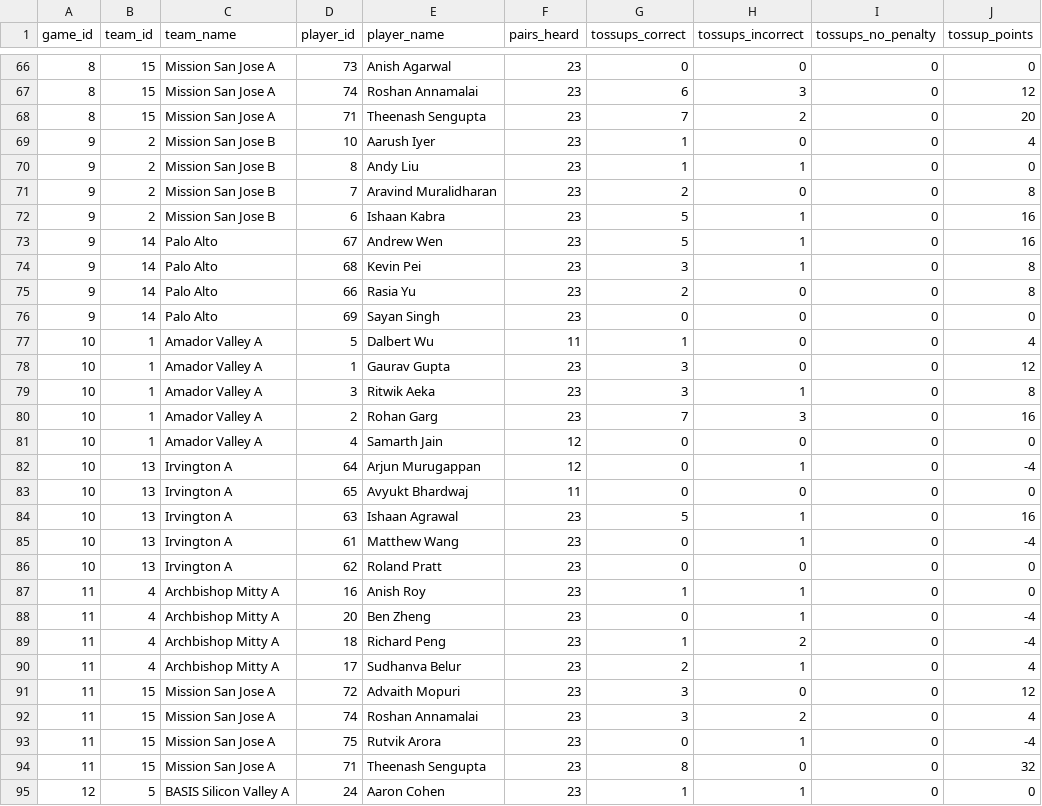
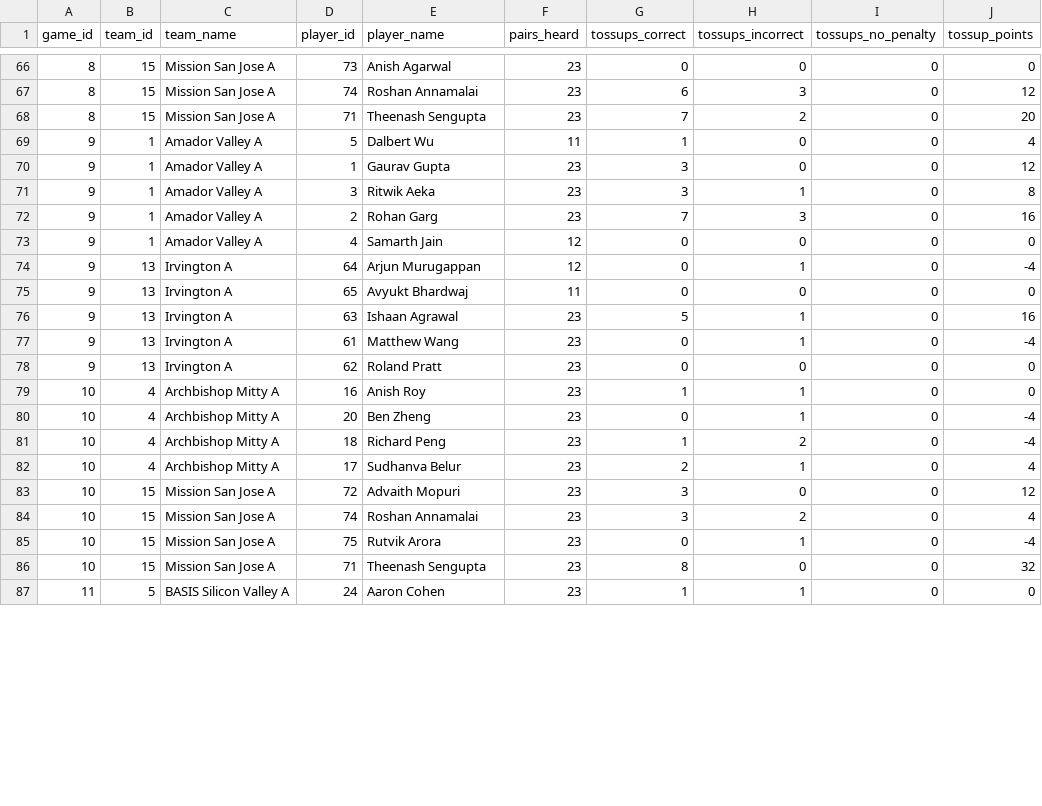
Before and after one commit to xpoes123/scibowl-org, a CSV file: stats/stanford-science-bowl/reports/playoffs/facts/game_players.csv, drawn as a sheet; only a part is shown, gaps mark what is left out; the diff covers the shown part only.

```diff
--- a/stats/stanford-science-bowl/reports/playoffs/facts/game_players.csv
+++ b/stats/stanford-science-bowl/reports/playoffs/facts/game_players.csv
@@ -68,28 +68,20 @@ game_id,team_id,team_name,player_id,player_name,pairs_heard,tossups_correct,toss
 8,15,Mission San Jose A,71,Theenash Sengupta,23,7,2,0,20
-9,2,Mission San Jose B,10,Aarush Iyer,23,1,0,0,4
-9,2,Mission San Jose B,8,Andy Liu,23,1,1,0,0
-9,2,Mission San Jose B,7,Aravind Muralidharan,23,2,0,0,8
-9,2,Mission San Jose B,6,Ishaan Kabra,23,5,1,0,16
-9,14,Palo Alto,67,Andrew Wen,23,5,1,0,16
-9,14,Palo Alto,68,Kevin Pei,23,3,1,0,8
-9,14,Palo Alto,66,Rasia Yu,23,2,0,0,8
-9,14,Palo Alto,69,Sayan Singh,23,0,0,0,0
-10,1,Amador Valley A,5,Dalbert Wu,11,1,0,0,4
-10,1,Amador Valley A,1,Gaurav Gupta,23,3,0,0,12
-10,1,Amador Valley A,3,Ritwik Aeka,23,3,1,0,8
-10,1,Amador Valley A,2,Rohan Garg,23,7,3,0,16
-10,1,Amador Valley A,4,Samarth Jain,12,0,0,0,0
-10,13,Irvington A,64,Arjun Murugappan,12,0,1,0,-4
-10,13,Irvington A,65,Avyukt Bhardwaj,11,0,0,0,0
-10,13,Irvington A,63,Ishaan Agrawal,23,5,1,0,16
-10,13,Irvington A,61,Matthew Wang,23,0,1,0,-4
-10,13,Irvington A,62,Roland Pratt,23,0,0,0,0
-11,4,Archbishop Mitty A,16,Anish Roy,23,1,1,0,0
-11,4,Archbishop Mitty A,20,Ben Zheng,23,0,1,0,-4
-11,4,Archbishop Mitty A,18,Richard Peng,23,1,2,0,-4
-11,4,Archbishop Mitty A,17,Sudhanva Belur,23,2,1,0,4
-11,15,Mission San Jose A,72,Advaith Mopuri,23,3,0,0,12
-11,15,Mission San Jose A,74,Roshan Annamalai,23,3,2,0,4
-11,15,Mission San Jose A,75,Rutvik Arora,23,0,1,0,-4
-11,15,Mission San Jose A,71,Theenash Sengupta,23,8,0,0,32
-12,5,BASIS Silicon Valley A,24,Aaron Cohen,23,1,1,0,0
+9,1,Amador Valley A,5,Dalbert Wu,11,1,0,0,4
+9,1,Amador Valley A,1,Gaurav Gupta,23,3,0,0,12
+9,1,Amador Valley A,3,Ritwik Aeka,23,3,1,0,8
+9,1,Amador Valley A,2,Rohan Garg,23,7,3,0,16
+9,1,Amador Valley A,4,Samarth Jain,12,0,0,0,0
+9,13,Irvington A,64,Arjun Murugappan,12,0,1,0,-4
+9,13,Irvington A,65,Avyukt Bhardwaj,11,0,0,0,0
+9,13,Irvington A,63,Ishaan Agrawal,23,5,1,0,16
+9,13,Irvington A,61,Matthew Wang,23,0,1,0,-4
+9,13,Irvington A,62,Roland Pratt,23,0,0,0,0
+10,4,Archbishop Mitty A,16,Anish Roy,23,1,1,0,0
+10,4,Archbishop Mitty A,20,Ben Zheng,23,0,1,0,-4
+10,4,Archbishop Mitty A,18,Richard Peng,23,1,2,0,-4
+10,4,Archbishop Mitty A,17,Sudhanva Belur,23,2,1,0,4
+10,15,Mission San Jose A,72,Advaith Mopuri,23,3,0,0,12
+10,15,Mission San Jose A,74,Roshan Annamalai,23,3,2,0,4
+10,15,Mission San Jose A,75,Rutvik Arora,23,0,1,0,-4
+10,15,Mission San Jose A,71,Theenash Sengupta,23,8,0,0,32
+11,5,BASIS Silicon Valley A,24,Aaron Cohen,23,1,1,0,0
```
Also changed, not shown: 49 edited cells elsewhere in this file, stats/stanford-science-bowl/reports/playoffs/facts/game_players_by_category.csv, stats/stanford-science-bowl/reports/playoffs/facts/game_teams.csv, 18 other files.
